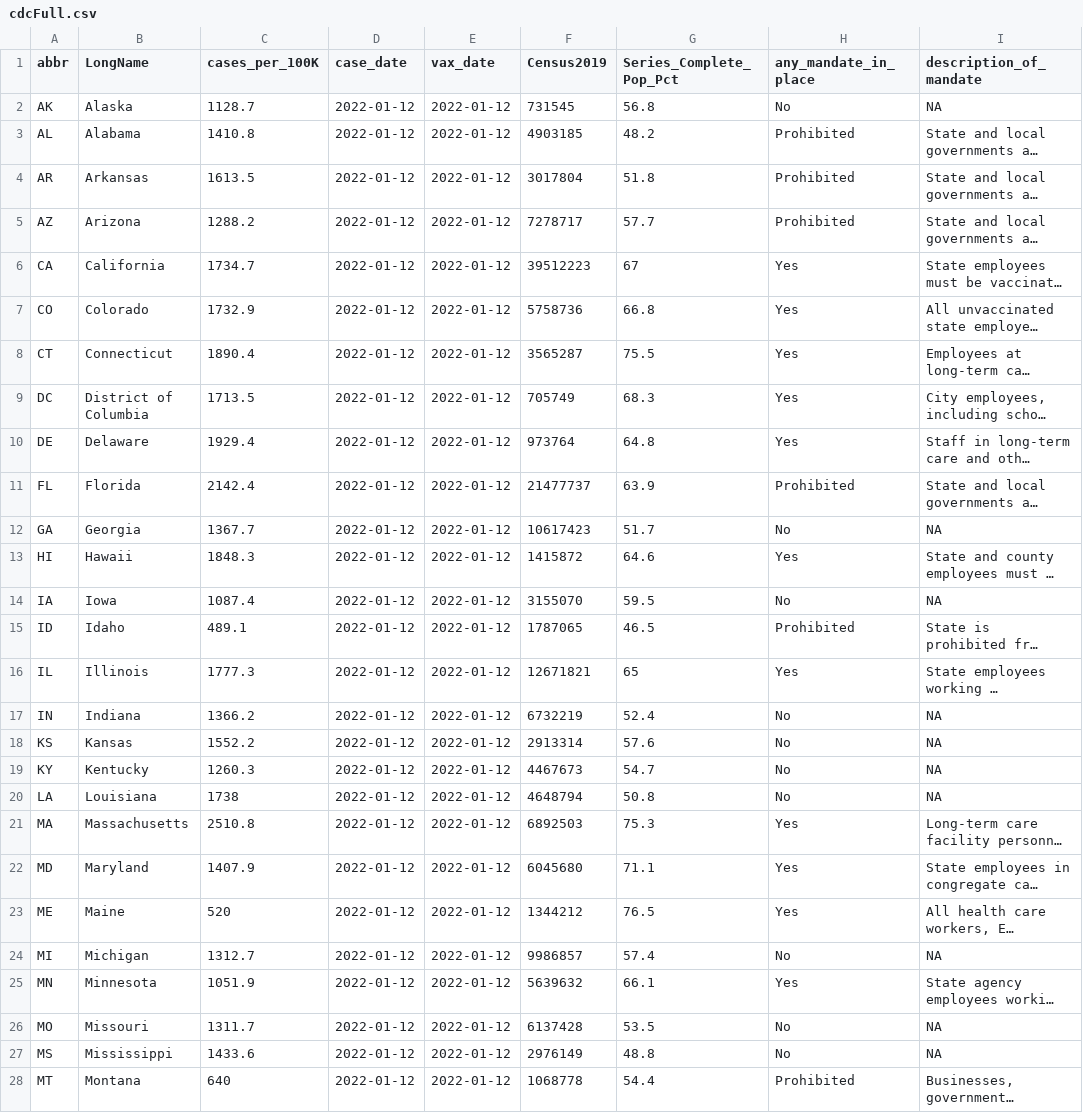
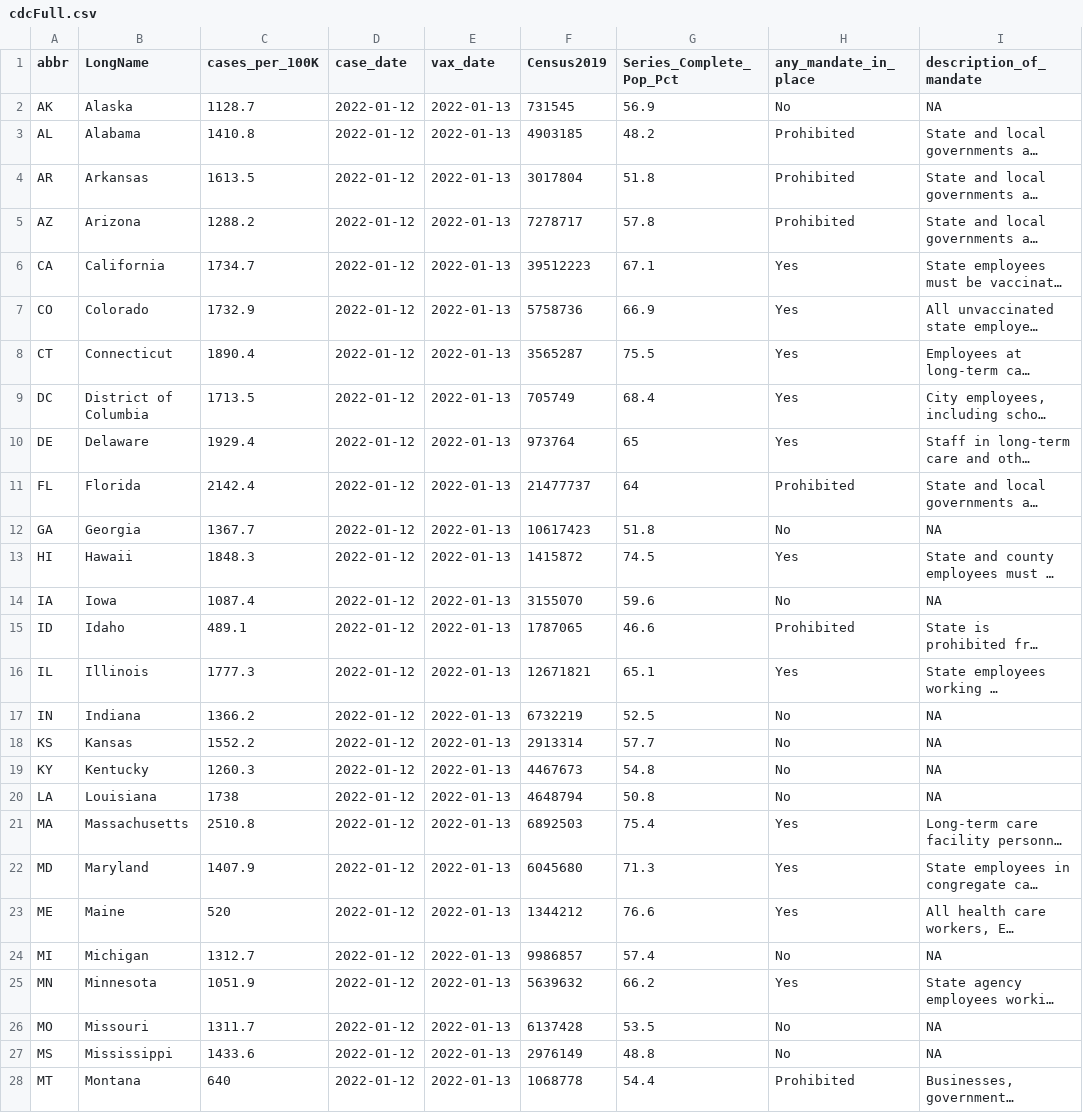
Before and after one commit to Dotdash-Data-Journalism/2021_2022_VWH_covid_vax_travel_maps, a CSV file: cdcFull.csv, drawn as a sheet; only a part is shown; long unchanged cells end in …; the diff covers the shown part only; the diff names each change by its address in the sheet, - before the commit and + after, or states it on an @@ line.

```diff
--- a/cdcFull.csv
+++ b/cdcFull.csv
-E2:E28 (vax_date): 2022-01-12
+E2:E28 (vax_date): 2022-01-13
-G2 (Series_Complete_Pop_Pct): 56.8
+G2 (Series_Complete_Pop_Pct): 56.9
-G5 (Series_Complete_Pop_Pct): 57.7
+G5 (Series_Complete_Pop_Pct): 57.8
-G6 (Series_Complete_Pop_Pct): 67
+G6 (Series_Complete_Pop_Pct): 67.1
-G7 (Series_Complete_Pop_Pct): 66.8
+G7 (Series_Complete_Pop_Pct): 66.9
-G9 (Series_Complete_Pop_Pct): 68.3
+G9 (Series_Complete_Pop_Pct): 68.4
-G10 (Series_Complete_Pop_Pct): 64.8
+G10 (Series_Complete_Pop_Pct): 65
-G11 (Series_Complete_Pop_Pct): 63.9
+G11 (Series_Complete_Pop_Pct): 64
-G12 (Series_Complete_Pop_Pct): 51.7
+G12 (Series_Complete_Pop_Pct): 51.8
-G13 (Series_Complete_Pop_Pct): 64.6
+G13 (Series_Complete_Pop_Pct): 74.5
-G14 (Series_Complete_Pop_Pct): 59.5
+G14 (Series_Complete_Pop_Pct): 59.6
-G15 (Series_Complete_Pop_Pct): 46.5
+G15 (Series_Complete_Pop_Pct): 46.6
-G16 (Series_Complete_Pop_Pct): 65
+G16 (Series_Complete_Pop_Pct): 65.1
-G17 (Series_Complete_Pop_Pct): 52.4
+G17 (Series_Complete_Pop_Pct): 52.5
-G18 (Series_Complete_Pop_Pct): 57.6
+G18 (Series_Complete_Pop_Pct): 57.7
-G19 (Series_Complete_Pop_Pct): 54.7
+G19 (Series_Complete_Pop_Pct): 54.8
-G21 (Series_Complete_Pop_Pct): 75.3
+G21 (Series_Complete_Pop_Pct): 75.4
-G22 (Series_Complete_Pop_Pct): 71.1
+G22 (Series_Complete_Pop_Pct): 71.3
-G23 (Series_Complete_Pop_Pct): 76.5
+G23 (Series_Complete_Pop_Pct): 76.6
-G25 (Series_Complete_Pop_Pct): 66.1
+G25 (Series_Complete_Pop_Pct): 66.2
```
Also changed, not shown: 39 edited cells elsewhere in this file.
